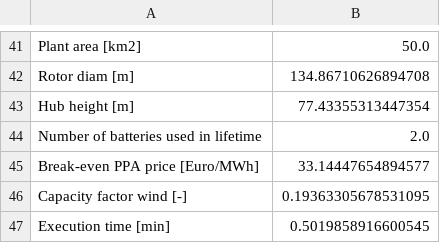
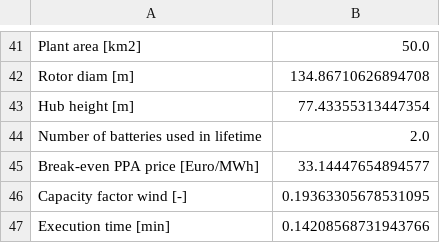
Before and after one commit to Katrine-Hagenau/Hydesign, a CSV file: docs/notebooks/output.csv, drawn as a sheet; only a part is shown, gaps mark what is left out.

```diff
--- a/docs/notebooks/output.csv
+++ b/docs/notebooks/output.csv
@@ -46,2 +46,2 @@ Break-even PPA price [Euro/MWh],33.14447654894577
 Capacity factor wind [-],0.19363305678531095
-Execution time [min],0.5019858916600545
+Execution time [min],0.14208568731943766
```
Also changed, not shown: docs/notebooks/EMS_out.csv, 2 other files.
